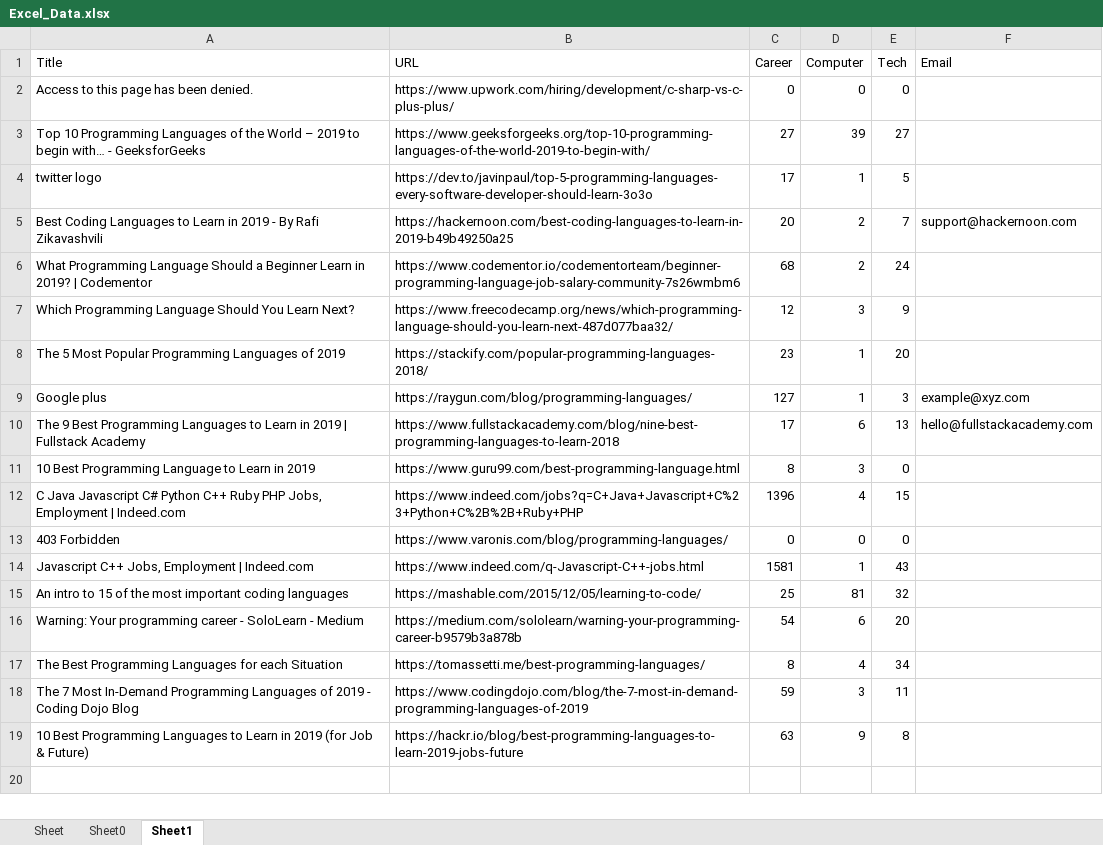
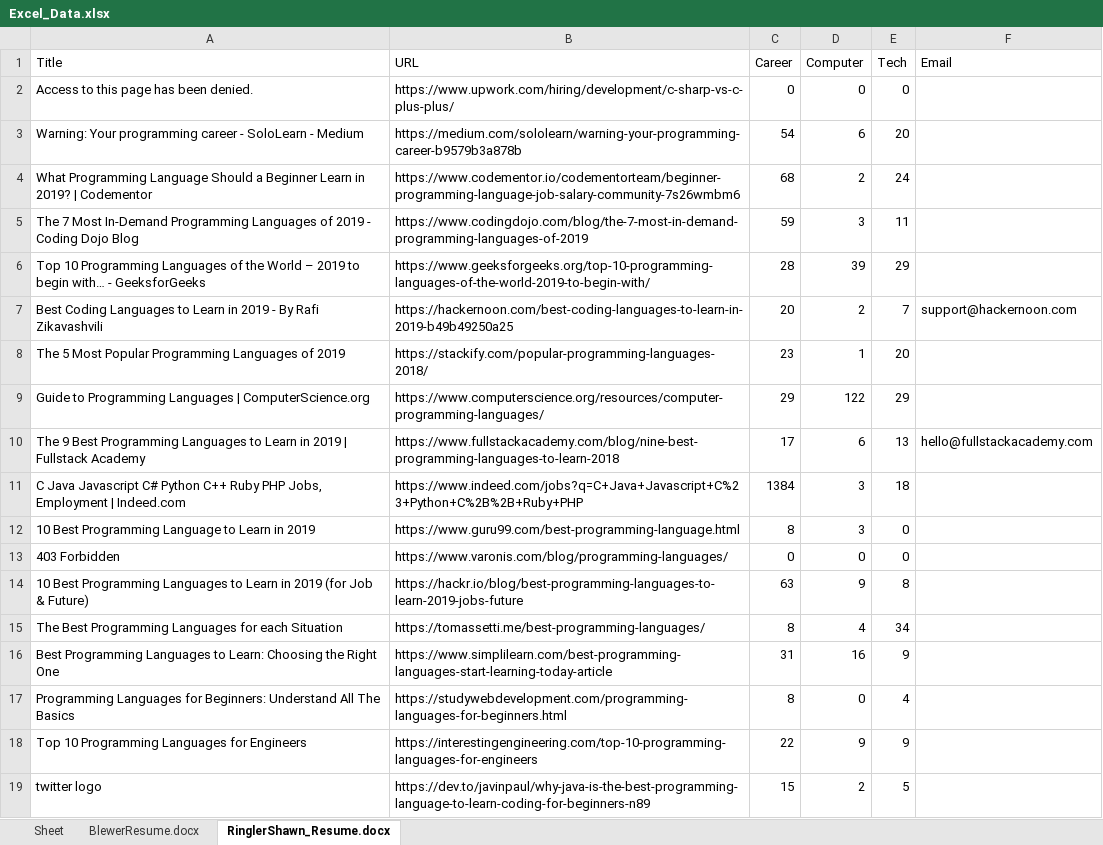
Before and after one commit to ablewer/WebScraper, an Excel workbook: Excel_Data.xlsx, sheet RinglerShawn_Resume.docx, drawn as a sheet; values as stored, in another font and other column widths than the file's, no borders; removed rows and columns are numbered as before the commit, all else as after; the diff names each change by its address in the sheet, - before the commit and + after, or states it on an @@ line.

Commit message:
Changed excel sheet names to resume file names

```diff
--- a/Excel_Data.xlsx (sheet RinglerShawn_Resume.docx)
+++ b/Excel_Data.xlsx (sheet RinglerShawn_Resume.docx)
-sheet tab: Sheet0
+sheet tab: BlewerResume.docx
-sheet tab: Sheet1
+sheet tab: RinglerShawn_Resume.docx
@@ row 16 moved to row 3: Warning: Your programming career - SoloL… @@
@@ row 6 moved to row 4: What Programming Language Should a Begin… @@
@@ row 18 moved to row 5: The 7 Most In-Demand Programming Languag… @@
-C6 (Career): 27
+C6 (Career): 28
-E6 (Tech): 27
+E6 (Tech): 29
-row 4: twitter logo | https://dev.to/javinpaul/top-5-programming-languages-every-software-developer-should-learn-3o3o | 17 | 1 | 5
-row 7: Which Programming Language Should You Learn Next? | https://www.freecodecamp.org/news/which-programming-language-should-you-learn-next-487d077baa32/ | 12 | 3 | 9
-row 9: Google plus | https://raygun.com/blog/programming-languages/ | 127 | 1 | 3 | example@xyz.com
+row 9: Guide to Programming Languages | ComputerScience.org | https://www.computerscience.org/resources/computer-programming-languages/ | 29 | 122 | 29
+row 11: C Java Javascript C# Python C++ Ruby PHP Jobs, Employment | Indeed.com | https://www.indeed.com/jobs?q=C+Java+Javascript+C%23+Python+C%2B%2B+Ruby+PHP | 1384 | 3 | 18
-row 12: C Java Javascript C# Python C++ Ruby PHP Jobs, Employment | Indeed.com | https://www.indeed.com/jobs?q=C+Java+Javascript+C%23+Python+C%2B%2B+Ruby+PHP | 1396 | 4 | 15
-row 14: Javascript C++ Jobs, Employment | Indeed.com | https://www.indeed.com/q-Javascript-C++-jobs.html | 1581 | 1 | 43
-row 15: An intro to 15 of the most important coding languages | https://mashable.com/2015/12/05/learning-to-code/ | 25 | 81 | 32
@@ row 19 moved to row 14: 10 Best Programming Languages to Learn i… @@
+row 16: Best Programming Languages to Learn: Choosing the Right One | https://www.simplilearn.com/best-programming-languages-start-learning-today-article | 31 | 16 | 9
+row 17: Programming Languages for Beginners: Understand All The Basics | https://studywebdevelopment.com/programming-languages-for-beginners.html | 8 | 0 | 4
+row 18: Top 10 Programming Languages for Engineers | https://interestingengineering.com/top-10-programming-languages-for-engineers | 22 | 9 | 9
+row 19: twitter logo | https://dev.to/javinpaul/why-java-is-the-best-programming-language-to-learn-coding-for-beginners-n89 | 15 | 2 | 5
```
Also changed, not shown: sheet BlewerResume.docx, 2 other files.
